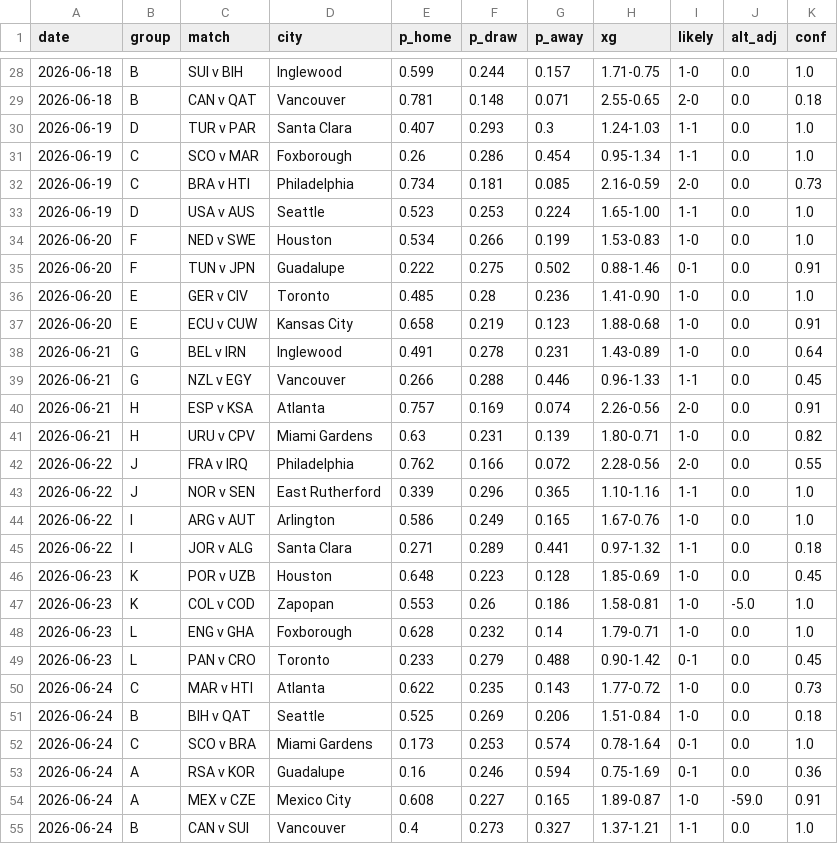
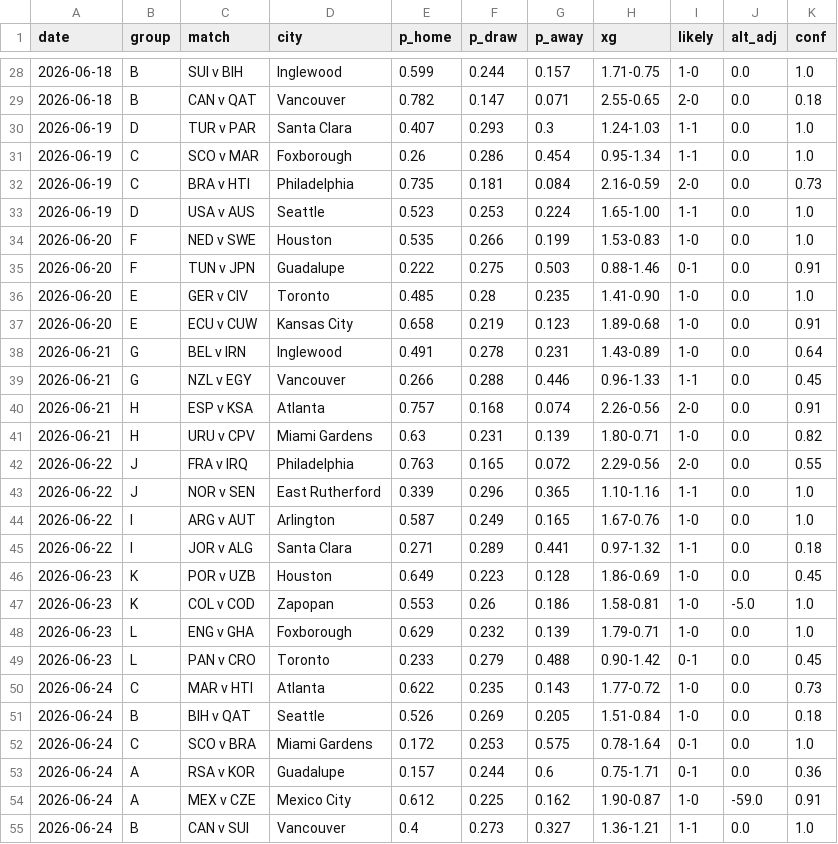
Before and after one commit to SiddharthaThakur/worldcup-iq, a CSV file: data/predictions/group_stage_champion_plus.csv, drawn as a sheet; only a part is shown, gaps mark what is left out; the diff covers the shown part only.

```diff
--- a/data/predictions/group_stage_champion_plus.csv
+++ b/data/predictions/group_stage_champion_plus.csv
@@ -28,28 +28,28 @@ date,group,match,city,p_home,p_draw,p_away,xg,likely,alt_adj,conf
 2026-06-18,B,SUI v BIH,Inglewood,0.599,0.244,0.157,1.71-0.75,1-0,0.0,1.0
-2026-06-18,B,CAN v QAT,Vancouver,0.781,0.148,0.071,2.55-0.65,2-0,0.0,0.18
+2026-06-18,B,CAN v QAT,Vancouver,0.782,0.147,0.071,2.55-0.65,2-0,0.0,0.18
 2026-06-19,D,TUR v PAR,Santa Clara,0.407,0.293,0.3,1.24-1.03,1-1,0.0,1.0
 2026-06-19,C,SCO v MAR,Foxborough,0.26,0.286,0.454,0.95-1.34,1-1,0.0,1.0
-2026-06-19,C,BRA v HTI,Philadelphia,0.734,0.181,0.085,2.16-0.59,2-0,0.0,0.73
+2026-06-19,C,BRA v HTI,Philadelphia,0.735,0.181,0.084,2.16-0.59,2-0,0.0,0.73
 2026-06-19,D,USA v AUS,Seattle,0.523,0.253,0.224,1.65-1.00,1-1,0.0,1.0
-2026-06-20,F,NED v SWE,Houston,0.534,0.266,0.199,1.53-0.83,1-0,0.0,1.0
-2026-06-20,F,TUN v JPN,Guadalupe,0.222,0.275,0.502,0.88-1.46,0-1,0.0,0.91
-2026-06-20,E,GER v CIV,Toronto,0.485,0.28,0.236,1.41-0.90,1-0,0.0,1.0
-2026-06-20,E,ECU v CUW,Kansas City,0.658,0.219,0.123,1.88-0.68,1-0,0.0,0.91
+2026-06-20,F,NED v SWE,Houston,0.535,0.266,0.199,1.53-0.83,1-0,0.0,1.0
+2026-06-20,F,TUN v JPN,Guadalupe,0.222,0.275,0.503,0.88-1.46,0-1,0.0,0.91
+2026-06-20,E,GER v CIV,Toronto,0.485,0.28,0.235,1.41-0.90,1-0,0.0,1.0
+2026-06-20,E,ECU v CUW,Kansas City,0.658,0.219,0.123,1.89-0.68,1-0,0.0,0.91
 2026-06-21,G,BEL v IRN,Inglewood,0.491,0.278,0.231,1.43-0.89,1-0,0.0,0.64
 2026-06-21,G,NZL v EGY,Vancouver,0.266,0.288,0.446,0.96-1.33,1-1,0.0,0.45
-2026-06-21,H,ESP v KSA,Atlanta,0.757,0.169,0.074,2.26-0.56,2-0,0.0,0.91
+2026-06-21,H,ESP v KSA,Atlanta,0.757,0.168,0.074,2.26-0.56,2-0,0.0,0.91
 2026-06-21,H,URU v CPV,Miami Gardens,0.63,0.231,0.139,1.80-0.71,1-0,0.0,0.82
-2026-06-22,J,FRA v IRQ,Philadelphia,0.762,0.166,0.072,2.28-0.56,2-0,0.0,0.55
+2026-06-22,J,FRA v IRQ,Philadelphia,0.763,0.165,0.072,2.29-0.56,2-0,0.0,0.55
 2026-06-22,J,NOR v SEN,East Rutherford,0.339,0.296,0.365,1.10-1.16,1-1,0.0,1.0
-2026-06-22,I,ARG v AUT,Arlington,0.586,0.249,0.165,1.67-0.76,1-0,0.0,1.0
+2026-06-22,I,ARG v AUT,Arlington,0.587,0.249,0.165,1.67-0.76,1-0,0.0,1.0
 2026-06-22,I,JOR v ALG,Santa Clara,0.271,0.289,0.441,0.97-1.32,1-1,0.0,0.18
-2026-06-23,K,POR v UZB,Houston,0.648,0.223,0.128,1.85-0.69,1-0,0.0,0.45
+2026-06-23,K,POR v UZB,Houston,0.649,0.223,0.128,1.86-0.69,1-0,0.0,0.45
 2026-06-23,K,COL v COD,Zapopan,0.553,0.26,0.186,1.58-0.81,1-0,-5.0,1.0
-2026-06-23,L,ENG v GHA,Foxborough,0.628,0.232,0.14,1.79-0.71,1-0,0.0,1.0
+2026-06-23,L,ENG v GHA,Foxborough,0.629,0.232,0.139,1.79-0.71,1-0,0.0,1.0
 2026-06-23,L,PAN v CRO,Toronto,0.233,0.279,0.488,0.90-1.42,0-1,0.0,0.45
 2026-06-24,C,MAR v HTI,Atlanta,0.622,0.235,0.143,1.77-0.72,1-0,0.0,0.73
-2026-06-24,B,BIH v QAT,Seattle,0.525,0.269,0.206,1.51-0.84,1-0,0.0,0.18
-2026-06-24,C,SCO v BRA,Miami Gardens,0.173,0.253,0.574,0.78-1.64,0-1,0.0,1.0
-2026-06-24,A,RSA v KOR,Guadalupe,0.16,0.246,0.594,0.75-1.69,0-1,0.0,0.36
-2026-06-24,A,MEX v CZE,Mexico City,0.608,0.227,0.165,1.89-0.87,1-0,-59.0,0.91
-2026-06-24,B,CAN v SUI,Vancouver,0.4,0.273,0.327,1.37-1.21,1-1,0.0,1.0
+2026-06-24,B,BIH v QAT,Seattle,0.526,0.269,0.205,1.51-0.84,1-0,0.0,0.18
+2026-06-24,C,SCO v BRA,Miami Gardens,0.172,0.253,0.575,0.78-1.64,0-1,0.0,1.0
+2026-06-24,A,RSA v KOR,Guadalupe,0.157,0.244,0.6,0.75-1.71,0-1,0.0,0.36
+2026-06-24,A,MEX v CZE,Mexico City,0.612,0.225,0.162,1.90-0.87,1-0,-59.0,0.91
+2026-06-24,B,CAN v SUI,Vancouver,0.4,0.273,0.327,1.36-1.21,1-1,0.0,1.0
```
Also changed, not shown: 39 edited cells elsewhere in this file, data/predictions/champion_history.csv, 5 other files.
